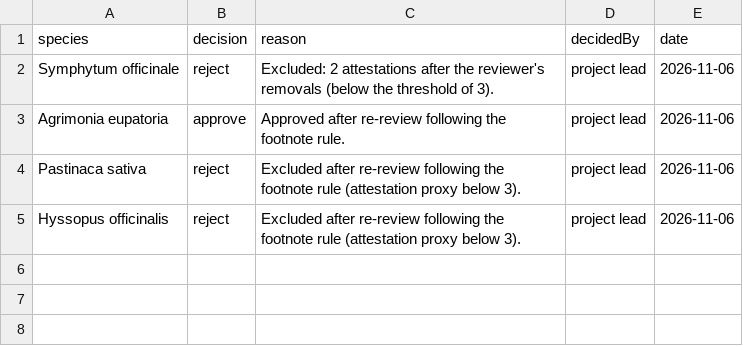
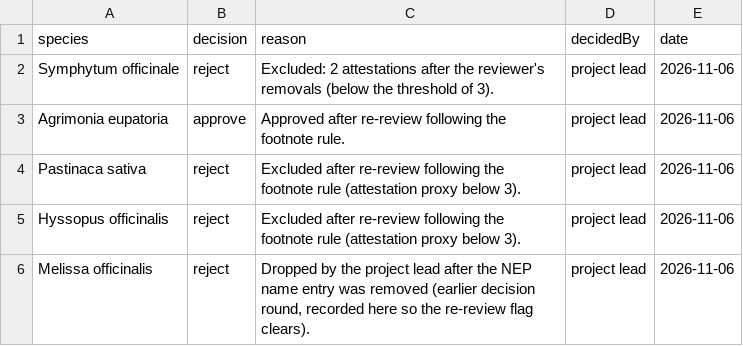
Before and after one commit to DurgaPritam/Lost-in-Preparation, a CSV file: config/study_set_rereview_decisions.csv, drawn as a sheet.

```diff
--- a/config/study_set_rereview_decisions.csv
+++ b/config/study_set_rereview_decisions.csv
@@ -5 +5,2 @@ Pastinaca sativa,reject,"Excluded after re-review following the footnote rule (a
 Hyssopus officinalis,reject,"Excluded after re-review following the footnote rule (attestation proxy below 3).",project lead,2026-11-06
+Melissa officinalis,reject,"Dropped by the project lead after the NEP name entry was removed (earlier decision round, recorded here so the re-review flag clears).",project lead,2026-11-06
```
Also changed, not shown: config/m1_corrections.csv, data/interim/m3/study_set_proposal.csv, 29 other files.
